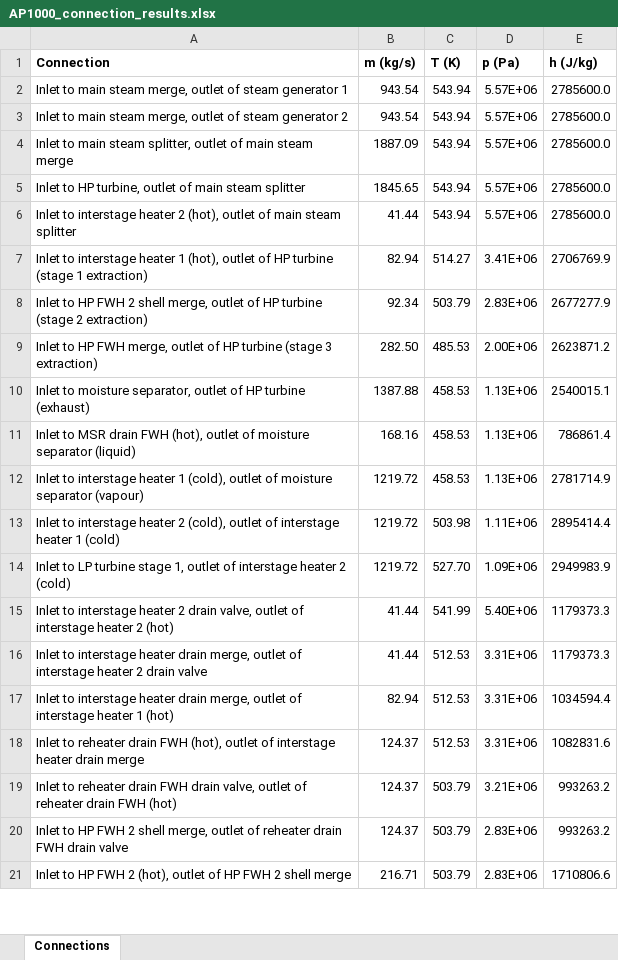
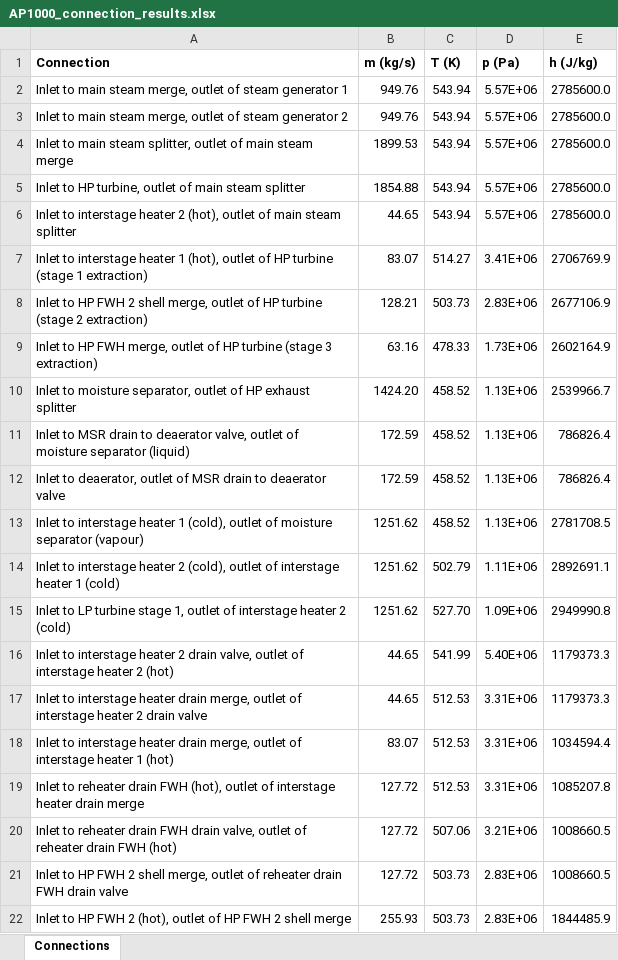
Before and after one commit to Farmerjack2344/CSPNuclearHybridDiss, an Excel workbook: AP1000_connection_results.xlsx, sheet Connections, drawn as a sheet; only a part is shown; values as stored, in another font and other column widths than the file's, no borders; removed rows and columns are numbered as before the commit, all else as after; the diff covers the shown part only; the diff names each change by its address in the sheet, - before the commit and + after, or states it on an @@ line.

```diff
--- a/AP1000_connection_results.xlsx (sheet Connections)
+++ b/AP1000_connection_results.xlsx (sheet Connections)
-B2:B3 (m (kg/s)): 943.54
+B2:B3 (m (kg/s)): 949.76
-B4 (m (kg/s)): 1887.09
+B4 (m (kg/s)): 1899.53
-B5 (m (kg/s)): 1845.65
+B5 (m (kg/s)): 1854.88
-B6 (m (kg/s)): 41.44
+B6 (m (kg/s)): 44.65
-B7 (m (kg/s)): 82.94
+B7 (m (kg/s)): 83.07
-B8 (m (kg/s)): 92.34
+B8 (m (kg/s)): 128.21
-C8 (T (K)): 503.79
+C8 (T (K)): 503.73
-E8 (h (J/kg)): 2677277.9
+E8 (h (J/kg)): 2677106.9
-B9 (m (kg/s)): 282.50
+B9 (m (kg/s)): 63.16
-C9 (T (K)): 485.53
+C9 (T (K)): 478.33
-D9 (p (Pa)): 2.00E+06
+D9 (p (Pa)): 1.73E+06
-E9 (h (J/kg)): 2623871.2
+E9 (h (J/kg)): 2602164.9
-row 10: Inlet to moisture separator, outlet of HP turbine (exhaust) | 1387.88 | 458.53 | 1.13E+06 | 2540015.1
-row 11: Inlet to MSR drain FWH (hot), outlet of moisture separator (liquid) | 168.16 | 458.53 | 1.13E+06 | 786861.4
+row 10: Inlet to moisture separator, outlet of HP exhaust splitter | 1424.20 | 458.52 | 1.13E+06 | 2539966.7
+row 11: Inlet to MSR drain to deaerator valve, outlet of moisture separator (liquid) | 172.59 | 458.52 | 1.13E+06 | 786826.4
+row 12: Inlet to deaerator, outlet of MSR drain to deaerator valve | 172.59 | 458.52 | 1.13E+06 | 786826.4
-B13:B15 (m (kg/s)): 1219.72
+B13:B15 (m (kg/s)): 1251.62
-C13 (T (K)): 458.53
+C13 (T (K)): 458.52
-E13 (h (J/kg)): 2781714.9
+E13 (h (J/kg)): 2781708.5
-C14 (T (K)): 503.98
+C14 (T (K)): 502.79
-E14 (h (J/kg)): 2895414.4
+E14 (h (J/kg)): 2892691.1
-E15 (h (J/kg)): 2949983.9
+E15 (h (J/kg)): 2949990.8
-B16:B17 (m (kg/s)): 41.44
+B16:B17 (m (kg/s)): 44.65
-B18 (m (kg/s)): 82.94
+B18 (m (kg/s)): 83.07
-B19:B21 (m (kg/s)): 124.37
+B19:B21 (m (kg/s)): 127.72
-E19 (h (J/kg)): 1082831.6
+E19 (h (J/kg)): 1085207.8
-C20 (T (K)): 503.79
+C20 (T (K)): 507.06
-E20:E21 (h (J/kg)): 993263.2
+E20:E21 (h (J/kg)): 1008660.5
-C21:C22 (T (K)): 503.79
+C21:C22 (T (K)): 503.73
-B22 (m (kg/s)): 216.71
+B22 (m (kg/s)): 255.93
-E22 (h (J/kg)): 1710806.6
+E22 (h (J/kg)): 1844485.9
```
Also changed, not shown: 5 added rows, 6 removed rows and 132 edited cells elsewhere in this sheet, 15 other files.
